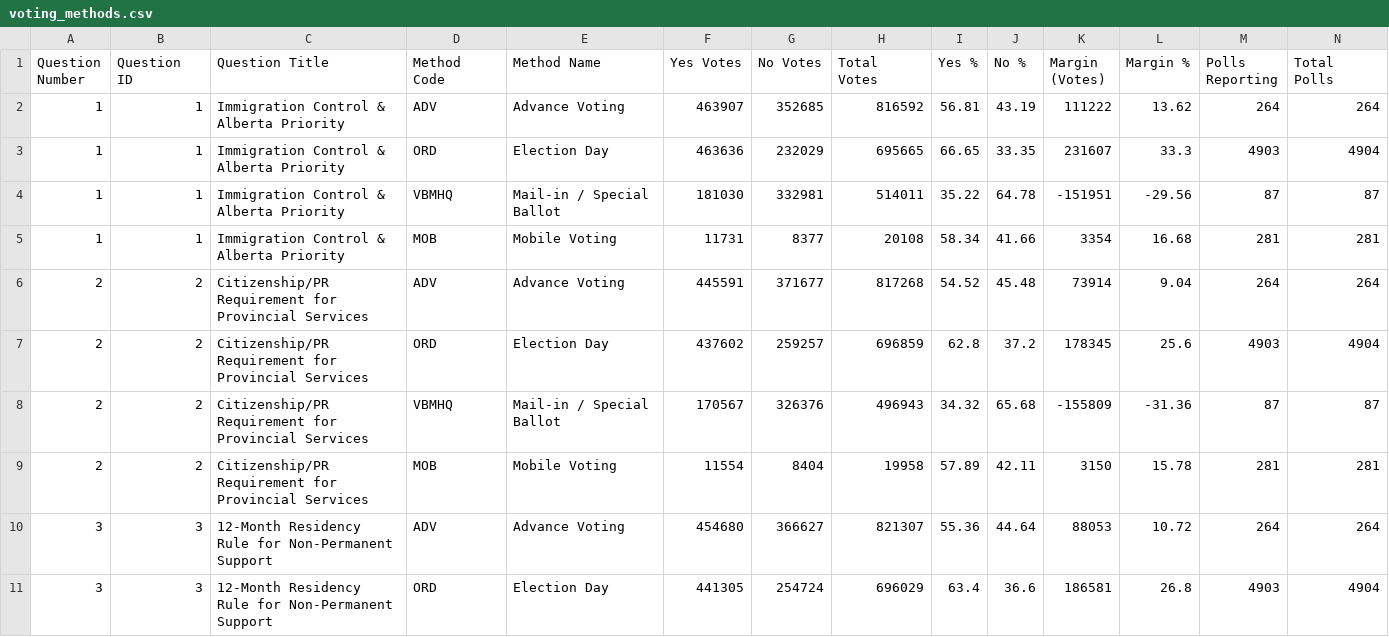
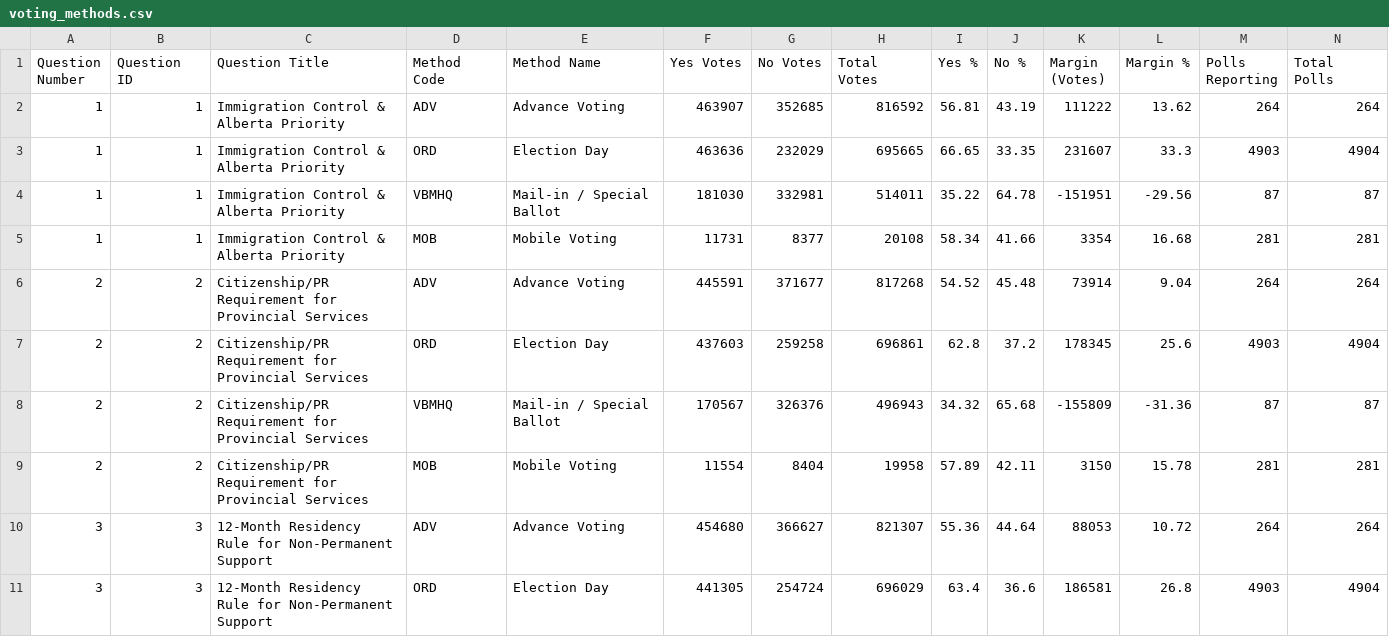
Before and after one commit to J7892/abresults, a CSV file: data/voting_methods.csv, drawn as a sheet; only a part is shown.

```diff
--- a/data/voting_methods.csv
+++ b/data/voting_methods.csv
@@ -6,3 +6,3 @@ Question Number,Question ID,Question Title,Method Code,Method Name,Yes Votes,No
 2,2,Citizenship/PR Requirement for Provincial Services,ADV,Advance Voting,445591,371677,817268,54.52,45.48,73914,9.04,264,264
-2,2,Citizenship/PR Requirement for Provincial Services,ORD,Election Day,437602,259257,696859,62.8,37.2,178345,25.6,4903,4904
+2,2,Citizenship/PR Requirement for Provincial Services,ORD,Election Day,437603,259258,696861,62.8,37.2,178345,25.6,4903,4904
 2,2,Citizenship/PR Requirement for Provincial Services,VBMHQ,Mail-in / Special Ballot,170567,326376,496943,34.32,65.68,-155809,-31.36,87,87
```
Also changed, not shown: data/referendum_summary.csv, data/riding_results.csv, 2 other files.
